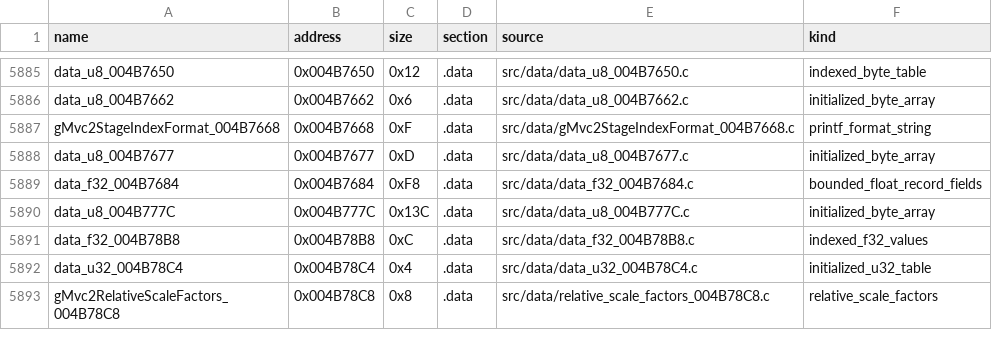
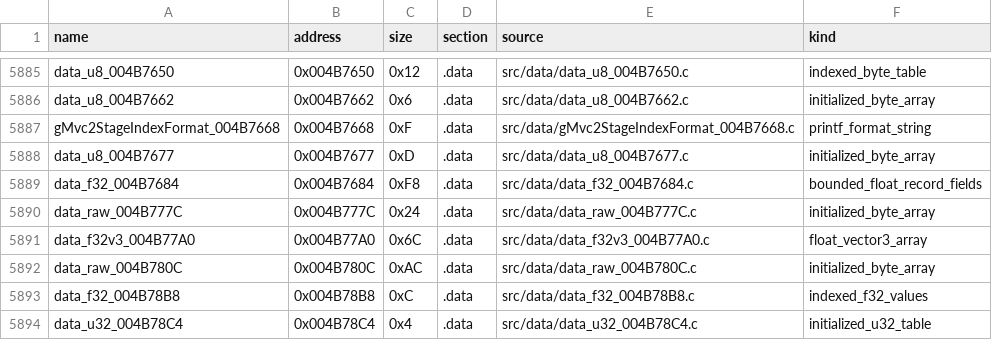
Before and after one commit to g-guthrie/mvc2-ps2-decomp, a CSV file: config/data_units.csv, drawn as a sheet; only a part is shown, gaps mark what is left out; the shorter side is filled out with more unchanged rows.

Commit message:
Recover modulo-indexed geometry vectors

```diff
--- a/config/data_units.csv
+++ b/config/data_units.csv
@@ -5889,3 +5889,5 @@ data_u8_004B7677,0x004B7677,0xD,.data,src/data/data_u8_004B7677.c,initialized_by
 data_f32_004B7684,0x004B7684,0xF8,.data,src/data/data_f32_004B7684.c,bounded_float_record_fields
-data_u8_004B777C,0x004B777C,0x13C,.data,src/data/data_u8_004B777C.c,initialized_byte_array
+data_raw_004B777C,0x004B777C,0x24,.data,src/data/data_raw_004B777C.c,initialized_byte_array
+data_f32v3_004B77A0,0x004B77A0,0x6C,.data,src/data/data_f32v3_004B77A0.c,float_vector3_array
+data_raw_004B780C,0x004B780C,0xAC,.data,src/data/data_raw_004B780C.c,initialized_byte_array
 data_f32_004B78B8,0x004B78B8,0xC,.data,src/data/data_f32_004B78B8.c,indexed_f32_values
```
Also changed, not shown: config/data_matches.csv, 4 other files.
